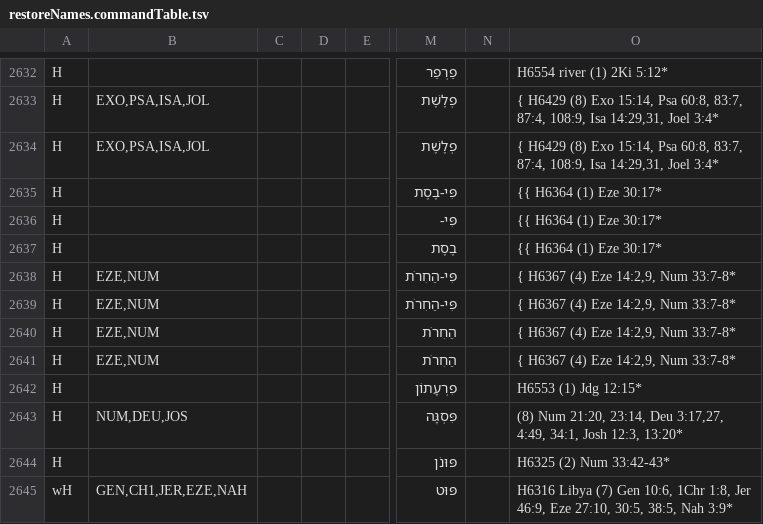
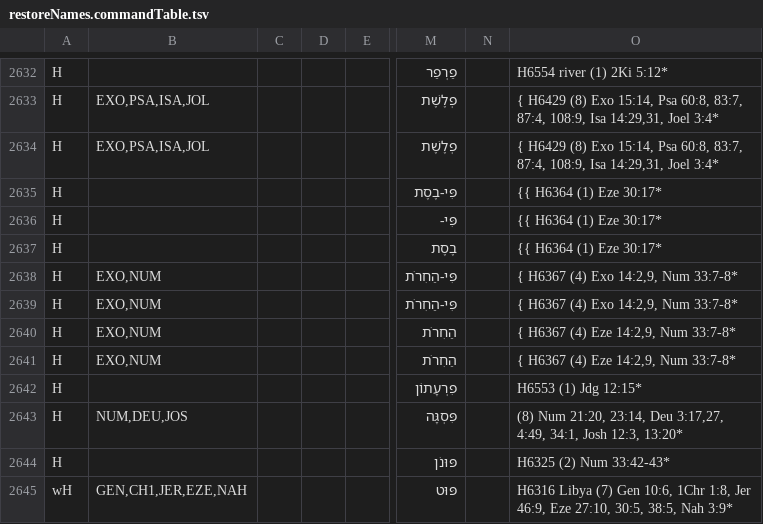
Before and after one commit to Freely-Given-org/OpenEnglishTranslation--OET, a TSV file: scripts/ScriptedOTUpdates/restoreNames.commandTable.tsv, drawn as a sheet; only a part is shown, gaps mark what is left out; the diff names each change by its address in the sheet, - before the commit and + after, or states it on an @@ line.

```diff
--- a/scripts/ScriptedOTUpdates/restoreNames.commandTable.tsv
+++ b/scripts/ScriptedOTUpdates/restoreNames.commandTable.tsv
-B2638:B2641: EZE,NUM
+B2638:B2641: EXO,NUM
-O2638:O2639: { H6367 (4) Eze 14:2,9, Num 33:7-8*
+O2638:O2639: { H6367 (4) Exo 14:2,9, Num 33:7-8*
```
Also changed, not shown: 13 other files.
